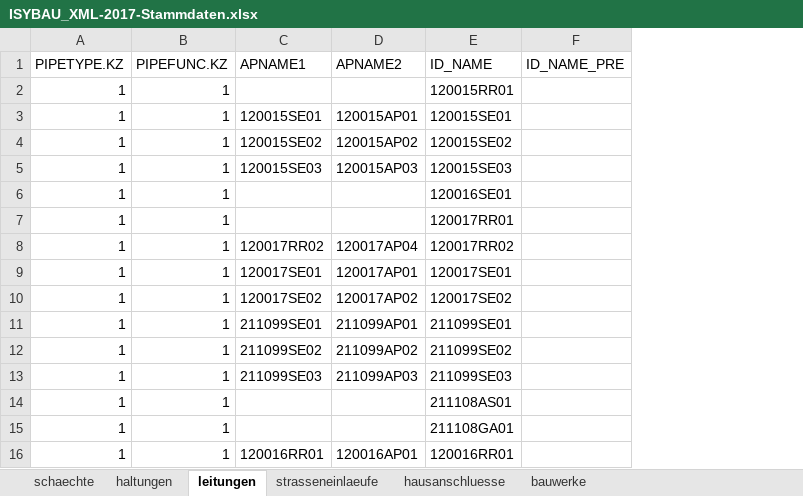
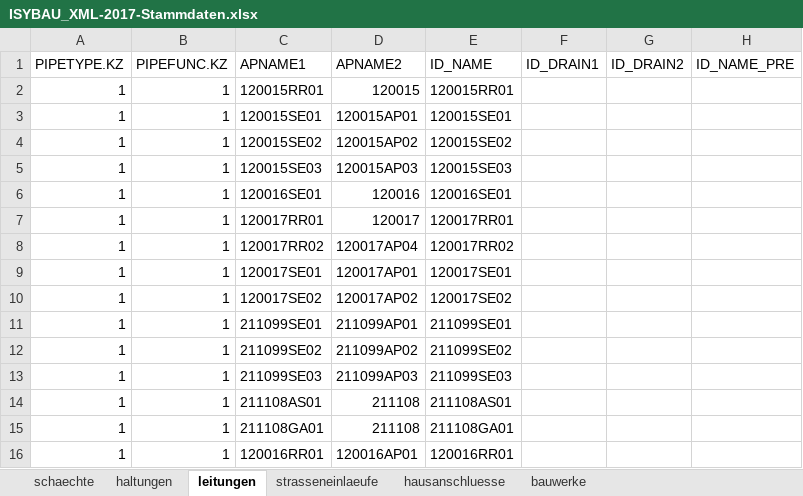
Before and after one commit to ibb-woern/isy-ifc, an Excel workbook: examples/ISYBAU_XML-2017-Stammdaten.xlsx, sheet leitungen, drawn as a sheet; only a part is shown; values as stored, in another font and other column widths than the file's, no borders; the diff names each change by its address in the sheet, - before the commit and + after, or states it on an @@ line.

```diff
--- a/examples/ISYBAU_XML-2017-Stammdaten.xlsx (sheet leitungen)
+++ b/examples/ISYBAU_XML-2017-Stammdaten.xlsx (sheet leitungen)
+column F (ID_DRAIN1), empty
+column G (ID_DRAIN2), empty
-C2 (APNAME1): (empty)
+C2 (APNAME1): 120015RR01
-D2 (APNAME2): (empty)
+D2 (APNAME2): 120015
-C6 (APNAME1): (empty)
+C6 (APNAME1): 120016SE01
-D6 (APNAME2): (empty)
+D6 (APNAME2): 120016
-C7 (APNAME1): (empty)
+C7 (APNAME1): 120017RR01
-D7 (APNAME2): (empty)
+D7 (APNAME2): 120017
-C14 (APNAME1): (empty)
+C14 (APNAME1): 211108AS01
-D14:D15 (APNAME2): (empty)
+D14:D15 (APNAME2): 211108
-C15 (APNAME1): (empty)
+C15 (APNAME1): 211108GA01
```
Also changed, not shown: sheet haltungen, 7 other files.
